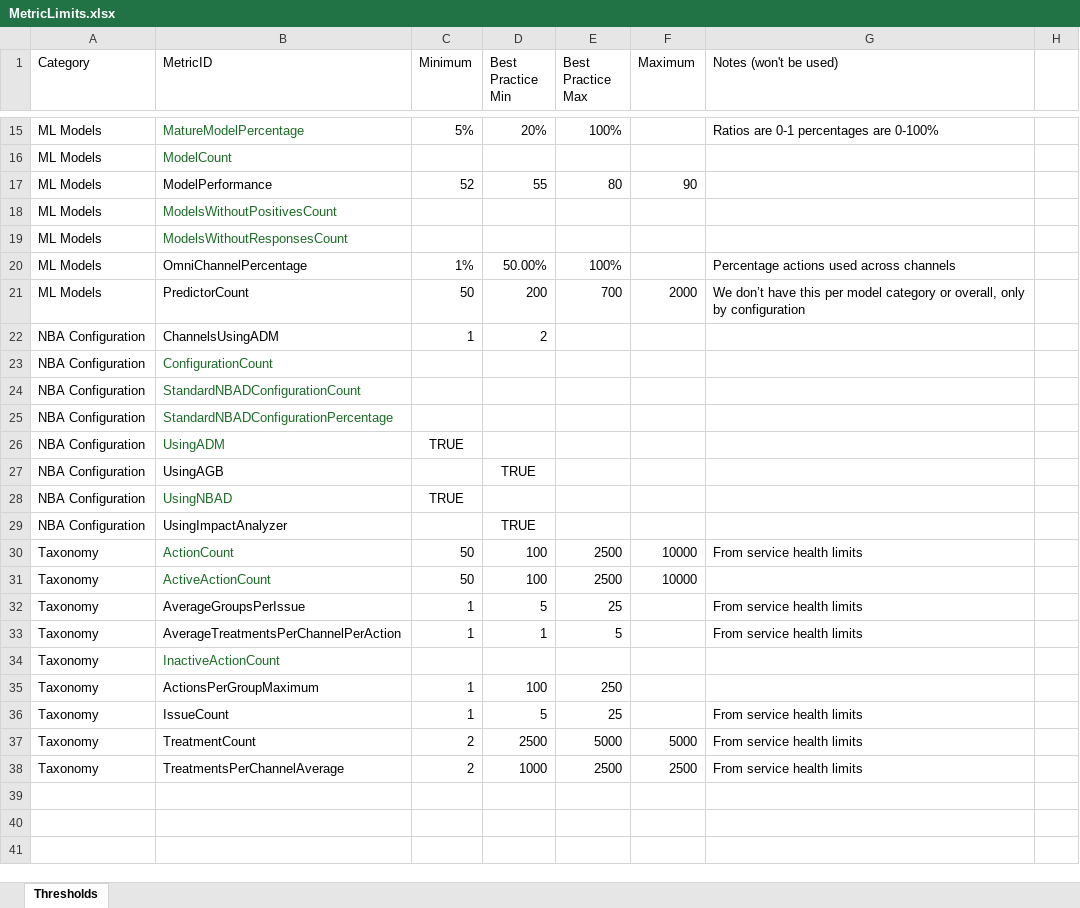
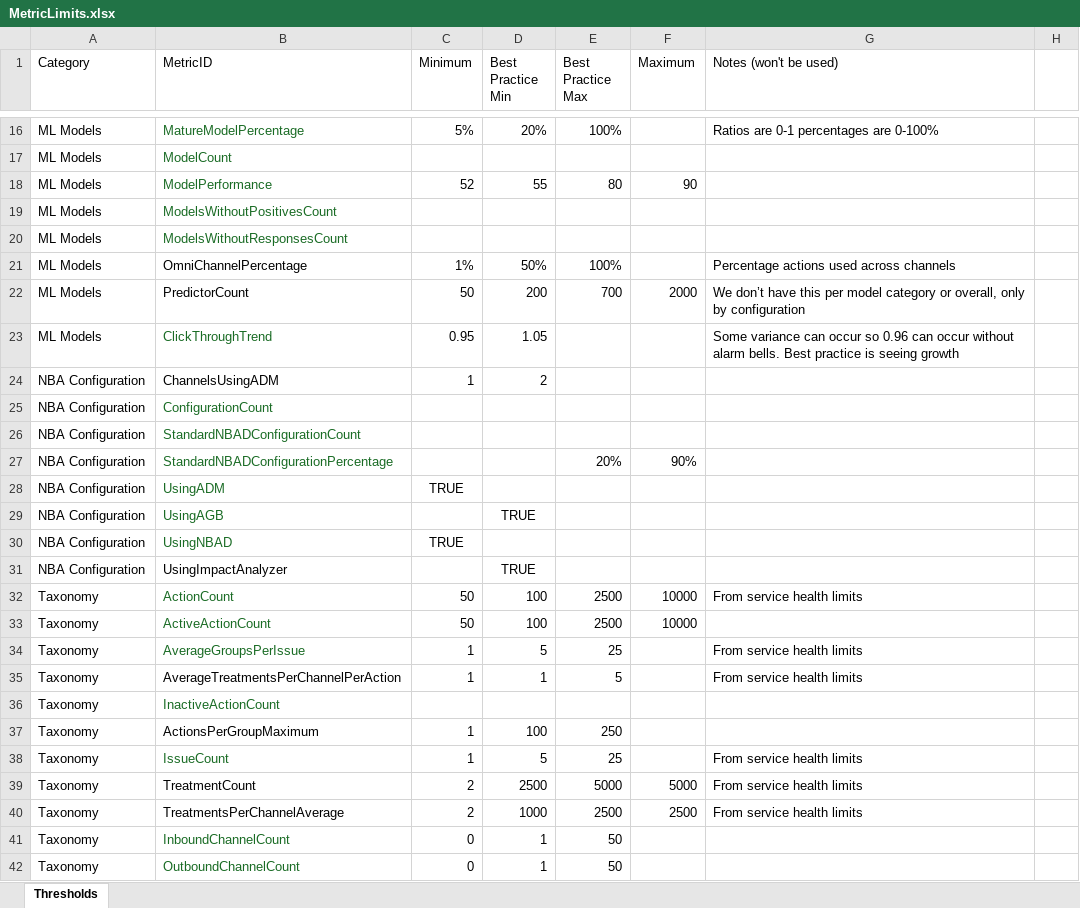
Before and after one commit to pegasystems/pega-datascientist-tools, an Excel workbook: python/pdstools/resources/MetricLimits.xlsx, sheet Thresholds, drawn as a sheet; only a part is shown, gaps mark what is left out; values as stored, in another font and other column widths than the file's, no borders; table styles not drawn; addresses are those after the commit; the diff covers the shown part only; the diff names each change by its address in the sheet, - before the commit and + after, or states it on an @@ line.

Commit message:
complemented metrics and limits

```diff
--- a/python/pdstools/resources/MetricLimits.xlsx (sheet Thresholds)
+++ b/python/pdstools/resources/MetricLimits.xlsx (sheet Thresholds)
-B18 text colour: black
+B18 text colour: #196B24
-D21 (Best Practice Min): 50.00%
+D21 (Best Practice Min): 50%
+row 23: ML Models | ClickThroughTrend | 0.95 | 1.05 |  |  | Some variance can occur so 0.96 can occur without alarm bells. Best practice is seeing growth
-E27 (Best Practice Max): (empty)
+E27 (Best Practice Max): 20%
-F27 (Maximum): (empty)
+F27 (Maximum): 90%
-B29 text colour: black
+B29 text colour: #196B24
-B34 text colour: black
+B34 text colour: #196B24
-B38 text colour: black
+B38 text colour: #196B24
+row 41: Taxonomy | InboundChannelCount | 0 | 1 | 50
+row 42: Taxonomy | OutboundChannelCount | 0 | 1 | 50
```
Also changed, not shown: 1 added row and 3 edited cells elsewhere in this sheet.
